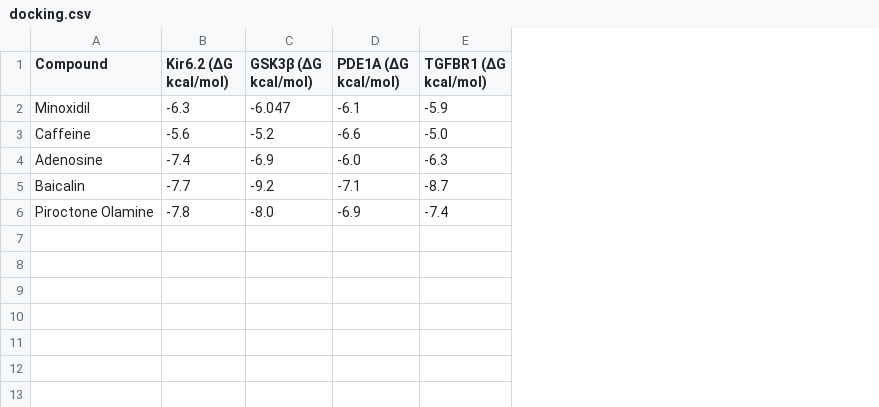
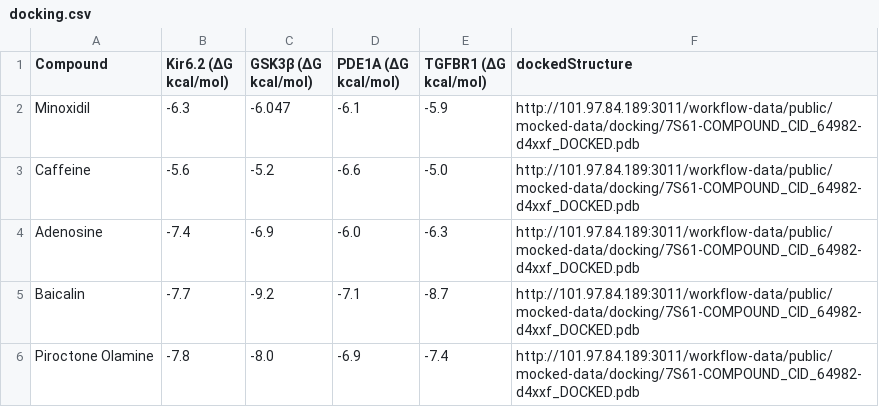
Before and after one commit to Zeira-AI/workflow-data, a CSV file: public/mocked-data/docking.csv, drawn as a sheet; the diff names each change by its address in the sheet, - before the commit and + after, or states it on an @@ line.

Commit message:
Enhance docking data structure and schema: added docked structure URLs to docking.csv, updated docking.json to reflect new output type, and modified schema to include 'structure' type for better data handling.

```diff
--- a/public/mocked-data/docking.csv
+++ b/public/mocked-data/docking.csv
+column F (dockedStructure), rows 2-6: all http://101.97.84.189:3011/workflow-data/public/mocked-data/docking/7S61-COMPOUND_CID_64982-d4xxf_DOCKED.pdb
```
Also changed, not shown: 3 other files.
